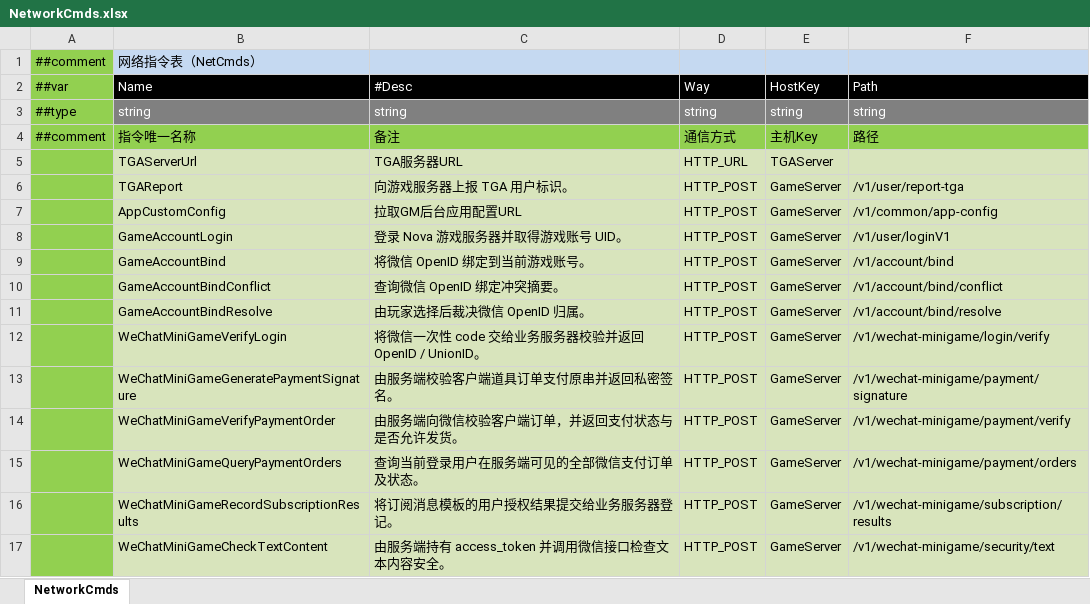
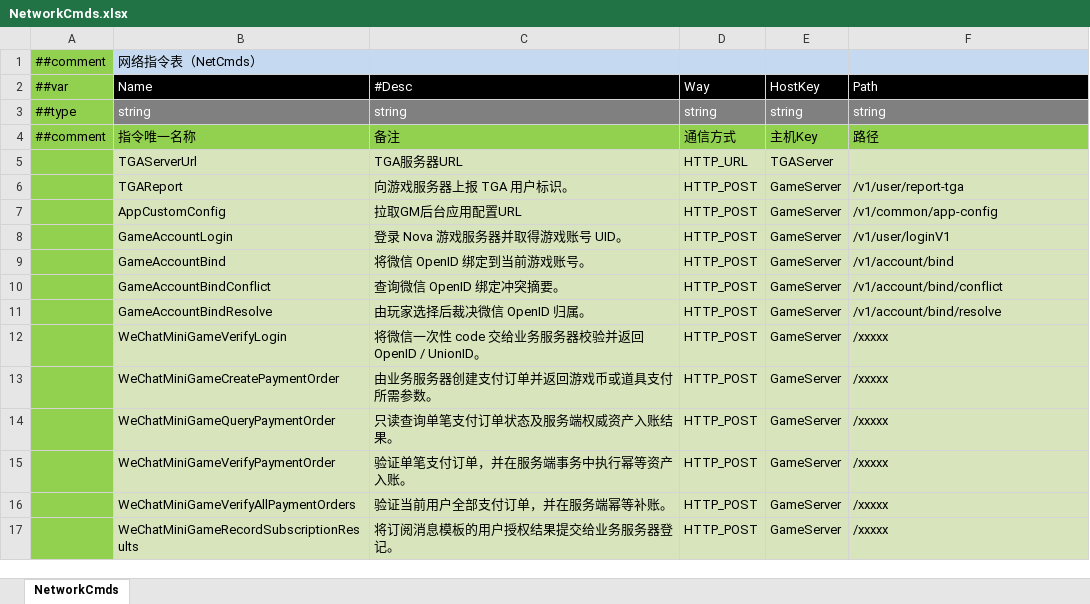
Before and after one commit to solotopiax/nova, an Excel workbook: Assets/Samples/WechatMiniGameDemo/Excels/Networks/Cmds/NetworkCmds.xlsx, sheet NetworkCmds, drawn as a sheet; values as stored, in another font and other column widths than the file's, no borders; removed rows and columns are numbered as before the commit, all else as after; the diff names each change by its address in the sheet, - before the commit and + after, or states it on an @@ line.

```diff
--- a/Assets/Samples/WechatMiniGameDemo/Excels/Networks/Cmds/NetworkCmds.xlsx (sheet NetworkCmds)
+++ b/Assets/Samples/WechatMiniGameDemo/Excels/Networks/Cmds/NetworkCmds.xlsx (sheet NetworkCmds)
-F12 (Path): /v1/wechat-minigame/login/verify
+F12 (Path): /xxxxx
-B13 (Name): WeChatMiniGameGeneratePaymentSignature
+B13 (Name): WeChatMiniGameCreatePaymentOrder
-C13 (#Desc): 由服务端校验客户端道具订单支付原串并返回私密签名。
+C13 (#Desc): 由业务服务器创建支付订单并返回游戏币或道具支付所需参数。
-F13 (Path): /v1/wechat-minigame/payment/signature
+F13 (Path): /xxxxx
+row 14:  | WeChatMiniGameQueryPaymentOrder | 只读查询单笔支付订单状态及服务端权威资产入账结果。 | HTTP_POST | GameServer | /xxxxx
-C15 (#Desc): 由服务端向微信校验客户端订单，并返回支付状态与是否允许发货。
+C15 (#Desc): 验证单笔支付订单，并在服务端事务中执行幂等资产入账。
-F15 (Path): /v1/wechat-minigame/payment/verify
+F15 (Path): /xxxxx
-B16 (Name): WeChatMiniGameQueryPaymentOrders
+B16 (Name): WeChatMiniGameVerifyAllPaymentOrders
-C16 (#Desc): 查询当前登录用户在服务端可见的全部微信支付订单及状态。
+C16 (#Desc): 验证当前用户全部支付订单，并在服务端幂等补账。
-F16 (Path): /v1/wechat-minigame/payment/orders
+F16 (Path): /xxxxx
-F17 (Path): /v1/wechat-minigame/subscription/results
+F17 (Path): /xxxxx
-row 17:  | WeChatMiniGameCheckTextContent | 由服务端持有 access_token 并调用微信接口检查文本内容安全。 | HTTP_POST | GameServer | /v1/wechat-minigame/security/text
```
Also changed, not shown: 25 other files.
